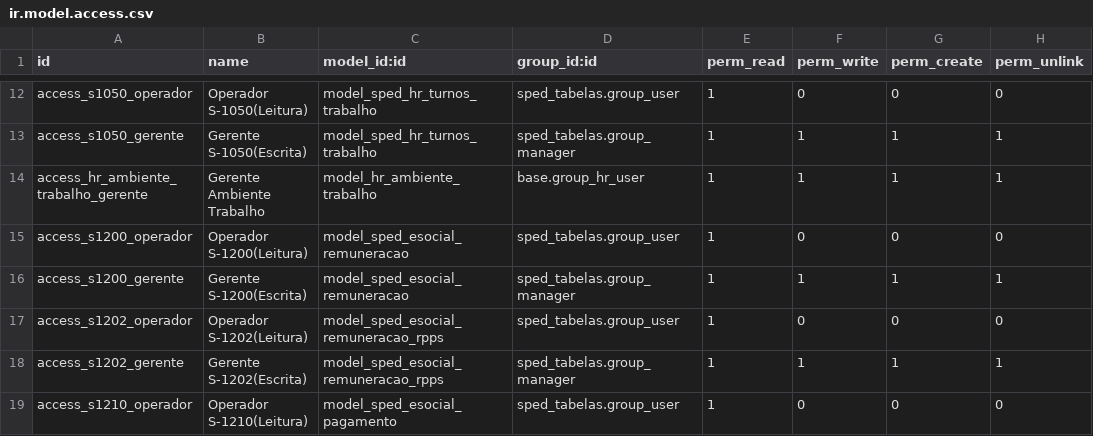
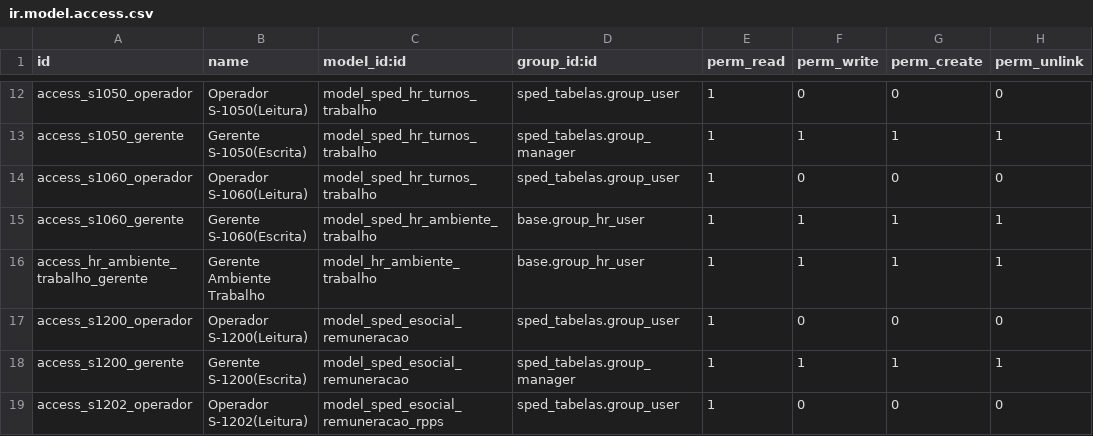
Before and after one commit to marcelsavegnago/l10n-brazil-kmee, a CSV file: sped_esocial/security/ir.model.access.csv, drawn as a sheet; only a part is shown, gaps mark what is left out; the shorter side is filled out with more unchanged rows.

```diff
--- a/sped_esocial/security/ir.model.access.csv
+++ b/sped_esocial/security/ir.model.access.csv
@@ -13,2 +13,4 @@ access_s1050_operador,Operador S-1050(Leitura),model_sped_hr_turnos_trabalho,spe
 access_s1050_gerente,Gerente S-1050(Escrita),model_sped_hr_turnos_trabalho,sped_tabelas.group_manager,1,1,1,1
+access_s1060_operador,Operador S-1060(Leitura),model_sped_hr_turnos_trabalho,sped_tabelas.group_user,1,0,0,0
+access_s1060_gerente,Gerente S-1060(Escrita),model_sped_hr_ambiente_trabalho,base.group_hr_user,1,1,1,1
 access_hr_ambiente_trabalho_gerente,Gerente Ambiente Trabalho,model_hr_ambiente_trabalho,base.group_hr_user,1,1,1,1
```
Also changed, not shown: 3 other files.
